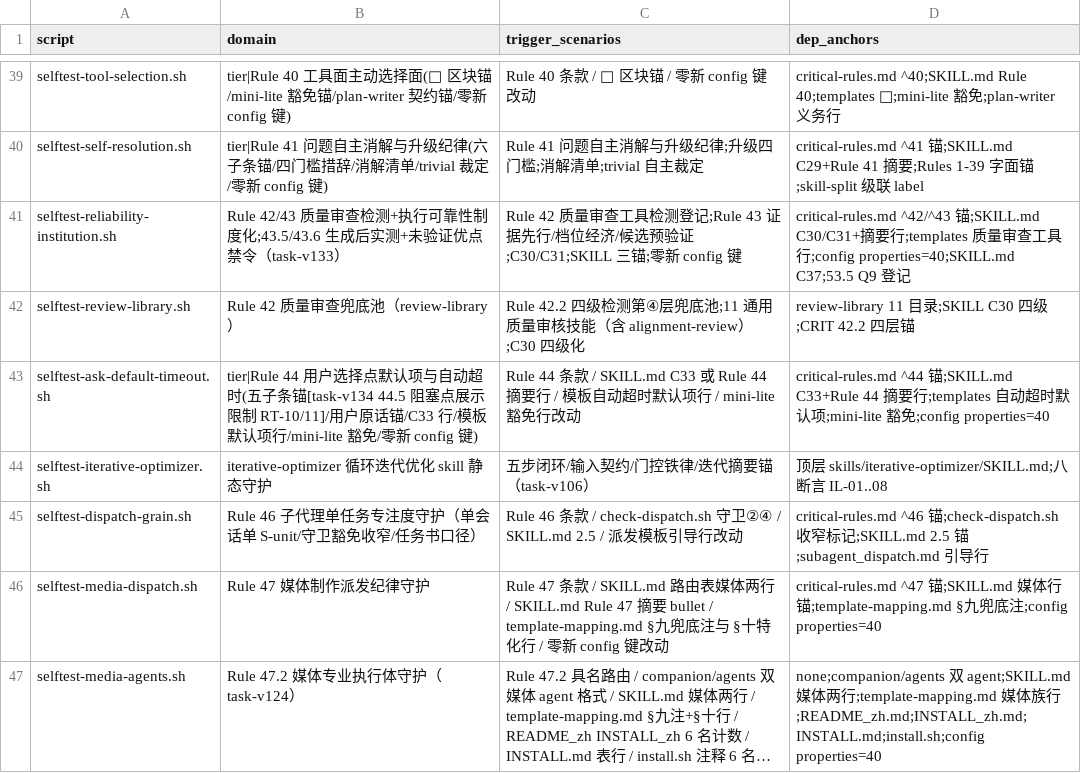
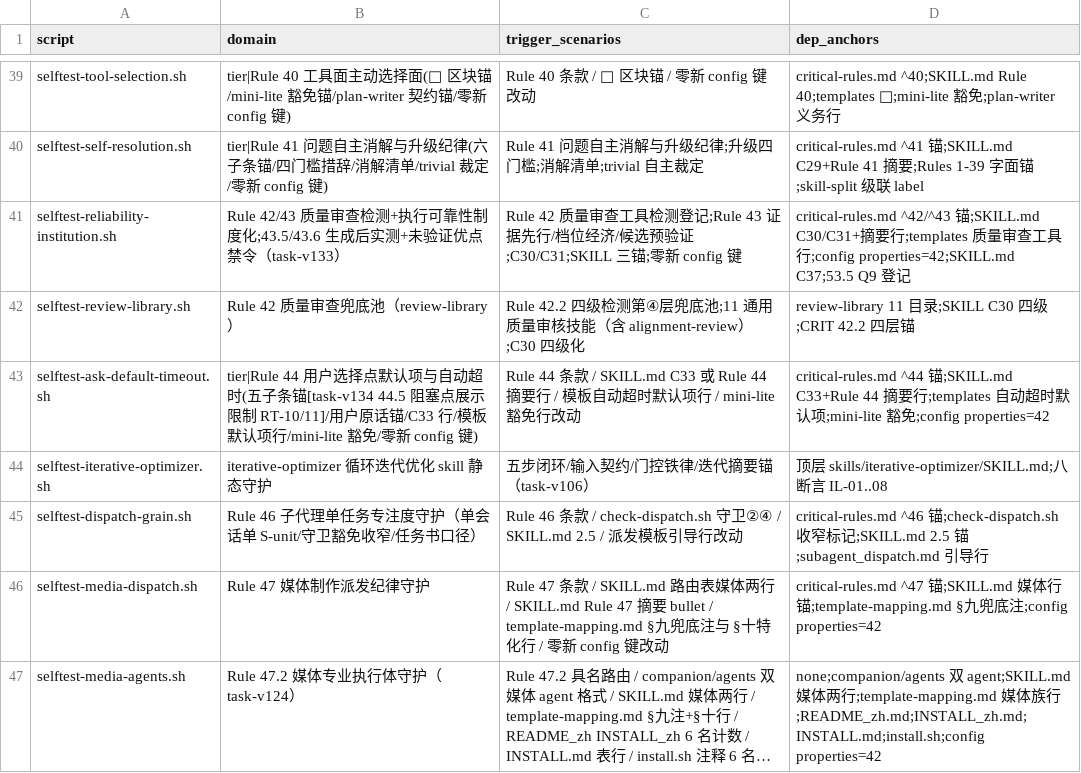
Before and after one commit to napoler/task-planner-skill, a TSV file: skills/task-planner/scripts/selftest-registry.tsv, drawn as a sheet; only a part is shown, gaps mark what is left out; long unchanged cells end in …; the diff covers the shown part only; the diff names each change by its address in the sheet, - before the commit and + after, or states it on an @@ line.

Commit message:
fix(task-planner): task-v149/Phase4 CR 闭环 — M-1 periodic 头注 65/M-2 ARCHITECTURE 计数口径 106=104+2子目录/M-3 doc-sync 考证注释事实化/M-4 config 键 40→42(INSTALL_zh+README)/M-5 RC-15 块 ^66 统一/L-1 L-2 COMPAANION 拼写双脚本修/L-3 registry 10 行 properties=42（CR CHANGES_REQUESTED→fix 全清单）

```diff
--- a/skills/task-planner/scripts/selftest-registry.tsv
+++ b/skills/task-planner/scripts/selftest-registry.tsv
-D41 (dep_anchors): …行;config properties=40;SKILL.md C37;53.5 Q9…
+D41 (dep_anchors): …行;config properties=42;SKILL.md C37;53.5 Q9…
-D43 (dep_anchors): …免;config properties=40
+D43 (dep_anchors): …免;config properties=42
-D46 (dep_anchors): …注;config properties=40
+D46 (dep_anchors): …注;config properties=42
-D47 (dep_anchors): …行;README_zh.md;INSTALL_zh.md;INSTALL.md;install.sh;config properties=40
+D47 (dep_anchors): …行;README_zh.md;INSTALL_zh.md;INSTALL.md;install.sh;config properties=42
```
Also changed, not shown: 7 edited cells elsewhere in this file, 8 other files.
